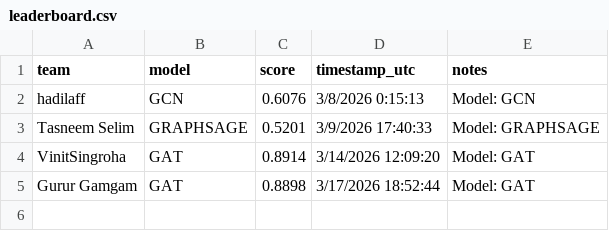
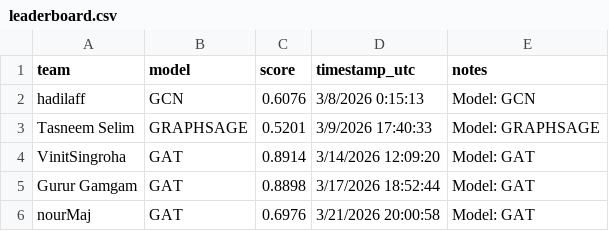
Before and after one commit to mubbytheback/NetLinkArena_LLM, a CSV file: leaderboard/leaderboard.csv, drawn as a sheet.

Commit message:
🏆 Auto-update leaderboard

```diff
--- a/leaderboard/leaderboard.csv
+++ b/leaderboard/leaderboard.csv
@@ -5 +5,2 @@ VinitSingroha,GAT,0.8914,3/14/2026 12:09:20,Model: GAT
 Gurur Gamgam,GAT,0.8898,3/17/2026 18:52:44,Model: GAT
+nourMaj,GAT,0.6976,3/21/2026 20:00:58,Model: GAT
```
Also changed, not shown: 2 other files.
